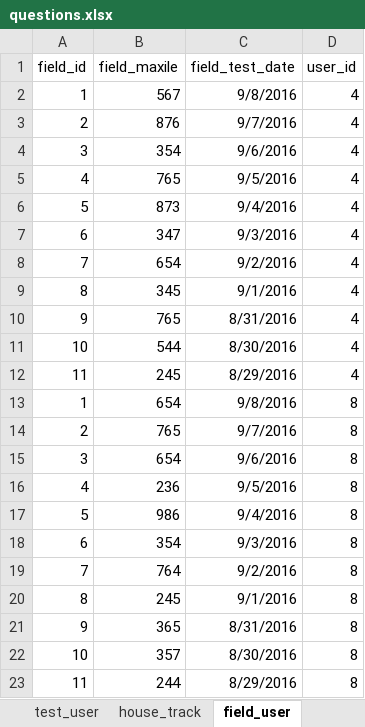
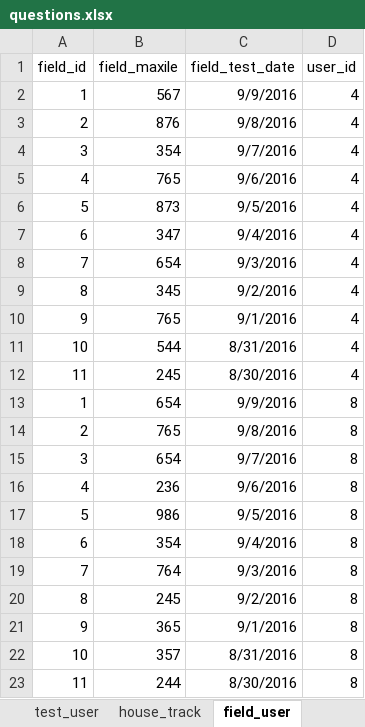
Before and after one commit to 2ppaamm/apiprod, an Excel workbook: public/questions.xlsx, sheet field_user, drawn as a sheet; values as stored, in another font and other column widths than the file's, no borders; the diff names each change by its address in the sheet, - before the commit and + after, or states it on an @@ line.

```diff
--- a/public/questions.xlsx (sheet field_user)
+++ b/public/questions.xlsx (sheet field_user)
-C2 (field_test_date): 9/8/2016
+C2 (field_test_date): 9/9/2016
-C3 (field_test_date): 9/7/2016
+C3 (field_test_date): 9/8/2016
-C4 (field_test_date): 9/6/2016
+C4 (field_test_date): 9/7/2016
-C5 (field_test_date): 9/5/2016
+C5 (field_test_date): 9/6/2016
-C6 (field_test_date): 9/4/2016
+C6 (field_test_date): 9/5/2016
-C7 (field_test_date): 9/3/2016
+C7 (field_test_date): 9/4/2016
-C8 (field_test_date): 9/2/2016
+C8 (field_test_date): 9/3/2016
-C9 (field_test_date): 9/1/2016
+C9 (field_test_date): 9/2/2016
-C10 (field_test_date): 8/31/2016
+C10 (field_test_date): 9/1/2016
-C11 (field_test_date): 8/30/2016
+C11 (field_test_date): 8/31/2016
-C12 (field_test_date): 8/29/2016
+C12 (field_test_date): 8/30/2016
-C13 (field_test_date): 9/8/2016
+C13 (field_test_date): 9/9/2016
-C14 (field_test_date): 9/7/2016
+C14 (field_test_date): 9/8/2016
-C15 (field_test_date): 9/6/2016
+C15 (field_test_date): 9/7/2016
-C16 (field_test_date): 9/5/2016
+C16 (field_test_date): 9/6/2016
-C17 (field_test_date): 9/4/2016
+C17 (field_test_date): 9/5/2016
-C18 (field_test_date): 9/3/2016
+C18 (field_test_date): 9/4/2016
-C19 (field_test_date): 9/2/2016
+C19 (field_test_date): 9/3/2016
-C20 (field_test_date): 9/1/2016
+C20 (field_test_date): 9/2/2016
-C21 (field_test_date): 8/31/2016
+C21 (field_test_date): 9/1/2016
-C22 (field_test_date): 8/30/2016
+C22 (field_test_date): 8/31/2016
-C23 (field_test_date): 8/29/2016
+C23 (field_test_date): 8/30/2016
```
Also changed, not shown: sheet imp3, sheet test_user, 14 other files.
